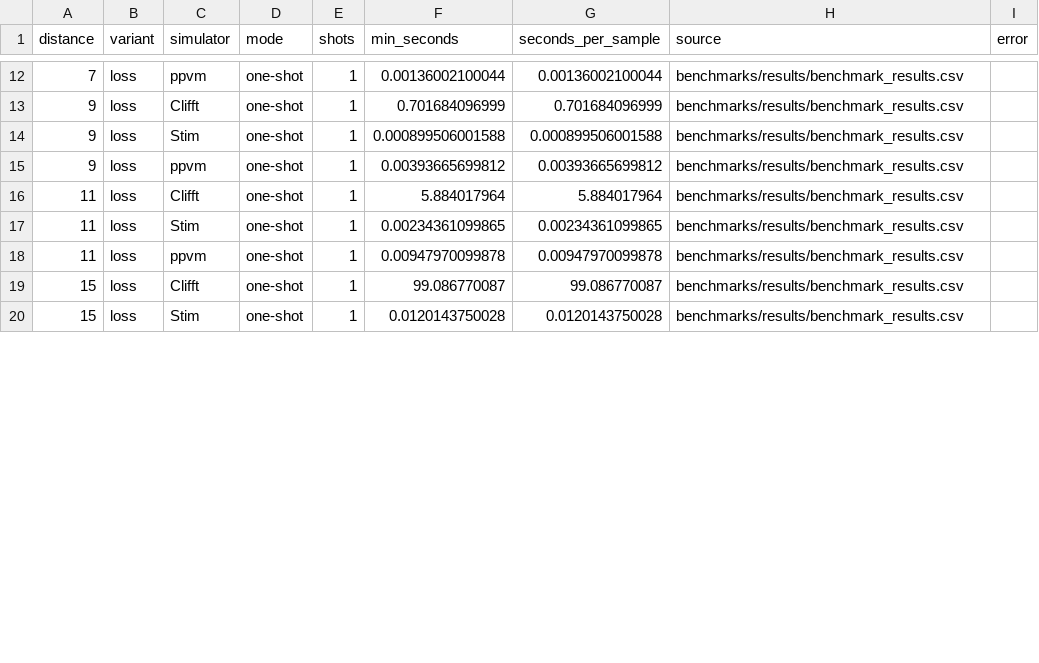
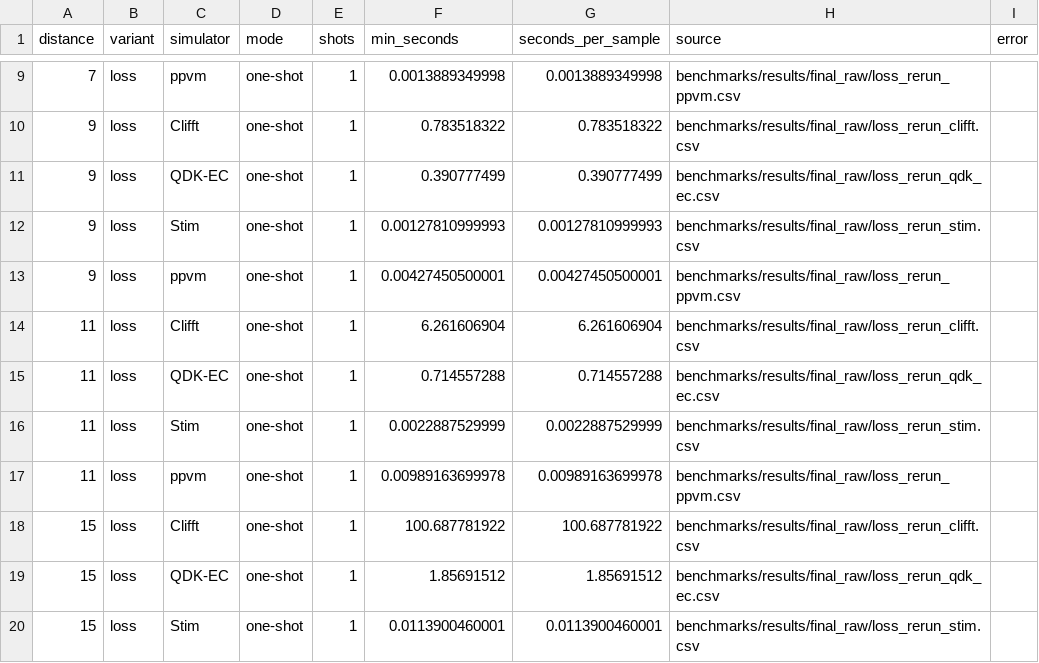
Before and after one commit to rafaelha/Stim, a CSV file: benchmarks/results/final_benchmark_results.csv, drawn as a sheet; only a part is shown, gaps mark what is left out; the diff covers the shown part only.

Commit message:
Add QDK-EC to loss benchmark

```diff
--- a/benchmarks/results/final_benchmark_results.csv
+++ b/benchmarks/results/final_benchmark_results.csv
@@ -12,9 +9,12 @@ distance,variant,simulator,mode,shots,min_seconds,seconds_per_sample,source,erro
-7,loss,ppvm,one-shot,1,0.00136002100044,0.00136002100044,benchmarks/results/benchmark_results.csv,
-9,loss,Clifft,one-shot,1,0.701684096999,0.701684096999,benchmarks/results/benchmark_results.csv,
-9,loss,Stim,one-shot,1,0.000899506001588,0.000899506001588,benchmarks/results/benchmark_results.csv,
-9,loss,ppvm,one-shot,1,0.00393665699812,0.00393665699812,benchmarks/results/benchmark_results.csv,
-11,loss,Clifft,one-shot,1,5.884017964,5.884017964,benchmarks/results/benchmark_results.csv,
-11,loss,Stim,one-shot,1,0.00234361099865,0.00234361099865,benchmarks/results/benchmark_results.csv,
-11,loss,ppvm,one-shot,1,0.00947970099878,0.00947970099878,benchmarks/results/benchmark_results.csv,
-15,loss,Clifft,one-shot,1,99.086770087,99.086770087,benchmarks/results/benchmark_results.csv,
-15,loss,Stim,one-shot,1,0.0120143750028,0.0120143750028,benchmarks/results/benchmark_results.csv,
+7,loss,ppvm,one-shot,1,0.0013889349998,0.0013889349998,benchmarks/results/final_raw/loss_rerun_ppvm.csv,
+9,loss,Clifft,one-shot,1,0.783518322,0.783518322,benchmarks/results/final_raw/loss_rerun_clifft.csv,
+9,loss,QDK-EC,one-shot,1,0.390777499,0.390777499,benchmarks/results/final_raw/loss_rerun_qdk_ec.csv,
+9,loss,Stim,one-shot,1,0.00127810999993,0.00127810999993,benchmarks/results/final_raw/loss_rerun_stim.csv,
+9,loss,ppvm,one-shot,1,0.00427450500001,0.00427450500001,benchmarks/results/final_raw/loss_rerun_ppvm.csv,
+11,loss,Clifft,one-shot,1,6.261606904,6.261606904,benchmarks/results/final_raw/loss_rerun_clifft.csv,
+11,loss,QDK-EC,one-shot,1,0.714557288,0.714557288,benchmarks/results/final_raw/loss_rerun_qdk_ec.csv,
+11,loss,Stim,one-shot,1,0.0022887529999,0.0022887529999,benchmarks/results/final_raw/loss_rerun_stim.csv,
+11,loss,ppvm,one-shot,1,0.00989163699978,0.00989163699978,benchmarks/results/final_raw/loss_rerun_ppvm.csv,
+15,loss,Clifft,one-shot,1,100.687781922,100.687781922,benchmarks/results/final_raw/loss_rerun_clifft.csv,
+15,loss,QDK-EC,one-shot,1,1.85691512,1.85691512,benchmarks/results/final_raw/loss_rerun_qdk_ec.csv,
+15,loss,Stim,one-shot,1,0.0113900460001,0.0113900460001,benchmarks/results/final_raw/loss_rerun_stim.csv,
```
Also changed, not shown: 5 added rows, 3 removed rows and 68 edited cells elsewhere in this file, 9 other files.
